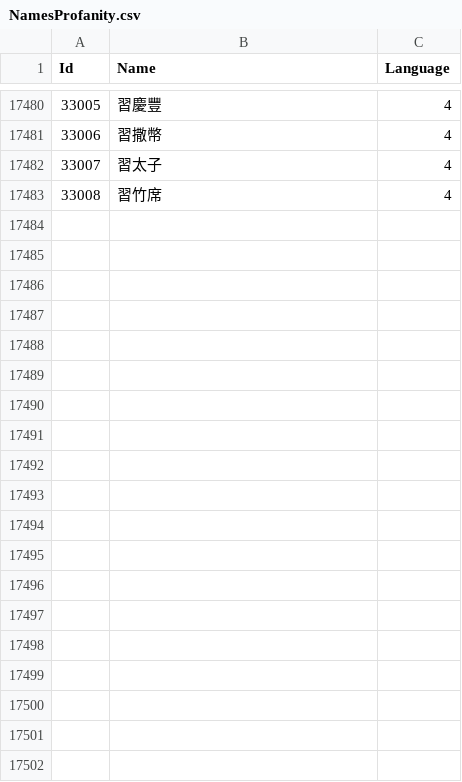
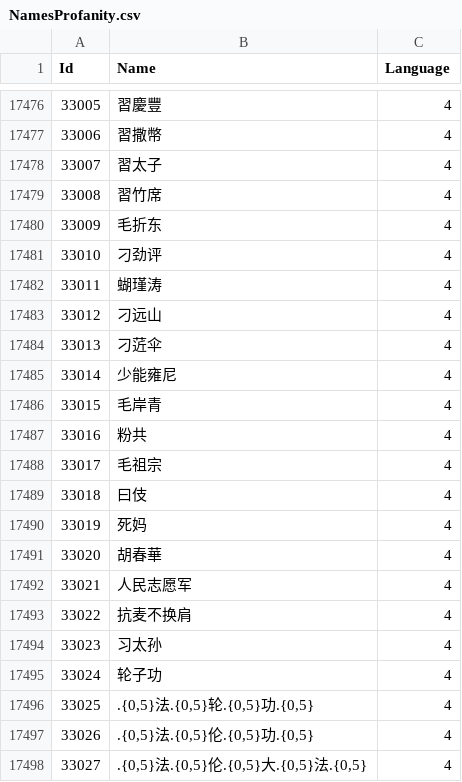
Before and after one commit to adavak/WoW-Profanity, a CSV file: NamesProfanity.csv, drawn as a sheet; only a part is shown, gaps mark what is left out; the diff covers the shown part only.

```diff
--- a/NamesProfanity.csv
+++ b/NamesProfanity.csv
@@ -17483 +17479,20 @@ Id,Name,Language
 "33008","習竹席","4"
+33009,毛折东,4
+33010,刁劲评,4
+33011,蝴瑾涛,4
+33012,刁远山,4
+33013,刁菦伞,4
+33014,少能雍尼,4
+33015,毛岸青,4
+33016,粉共,4
+33017,毛祖宗,4
+33018,曰伎,4
+33019,死妈,4
+33020,胡春華,4
+33021,人民志愿军,4
+33022,抗麦不换肩,4
+33023,习太孙,4
+33024,轮子功,4
+33025,".{0,5}法.{0,5}轮.{0,5}功.{0,5}",4
+33026,".{0,5}法.{0,5}伦.{0,5}功.{0,5}",4
+33027,".{0,5}法.{0,5}伦.{0,5}大.{0,5}法.{0,5}",4
```
Also changed, not shown: 29 added rows, 4 removed rows and 7 edited cells elsewhere in this file, ChatProfanity.csv, NamesReserved.csv, 1 other file.
